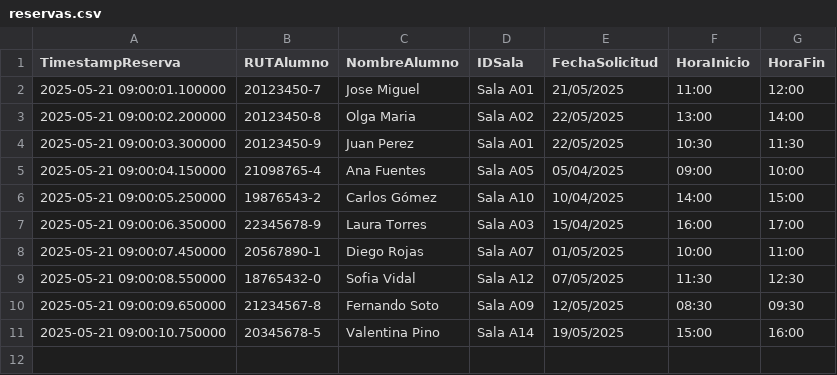
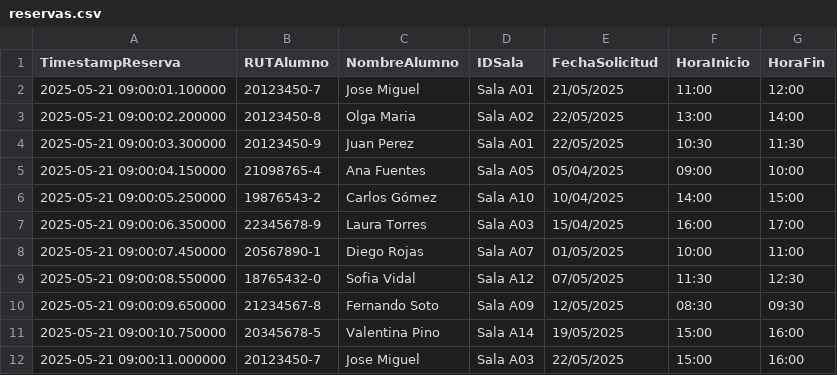
Before and after one commit to Picunchano/Bibliosala_1.2, a CSV file: reservas.csv, drawn as a sheet; the diff names each change by its address in the sheet, - before the commit and + after, or states it on an @@ line.

```diff
--- a/reservas.csv
+++ b/reservas.csv
+row 12: 2025-05-21 09:00:11.000000 | 20123450-7 | Jose Miguel | Sala A03 | 22/05/2025 | 15:00 | 16:00
```
Also changed, not shown: 3 other files.
